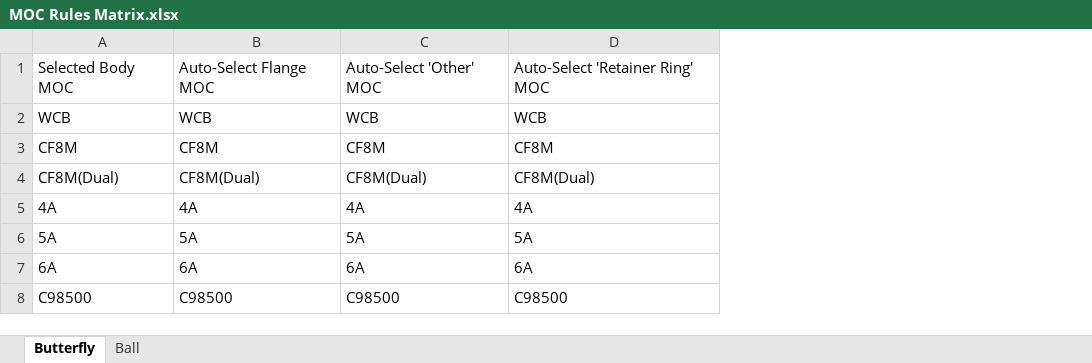
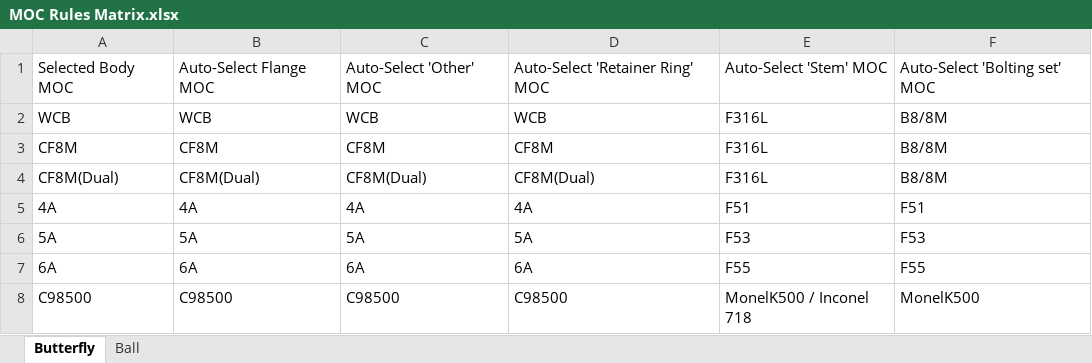
Before and after one commit to pranavkhupase-beep/PJ-Valves-Costing, an Excel workbook: MOC Rules Matrix.xlsx, sheet Butterfly, drawn as a sheet; values as stored, in another font and other column widths than the file's, no borders; charts and pictures not drawn; the diff names each change by its address in the sheet, - before the commit and + after, or states it on an @@ line.

Commit message:
Add files via upload

```diff
--- a/MOC Rules Matrix.xlsx (sheet Butterfly)
+++ b/MOC Rules Matrix.xlsx (sheet Butterfly)
+column E, rows 1-8: Auto-Select 'Stem' MOC | F316L | F316L | F316L | F51 | F53 | F55 | MonelK500 / Inconel 718
+column F, rows 1-8: Auto-Select 'Bolting set' MOC | B8/8M | B8/8M | B8/8M | F51 | F53 | F55 | MonelK500
```
